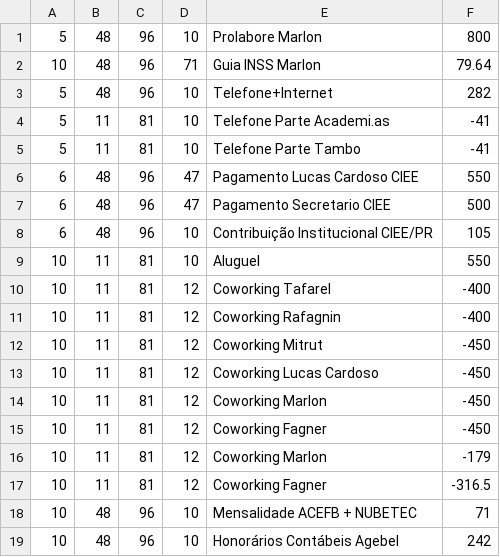
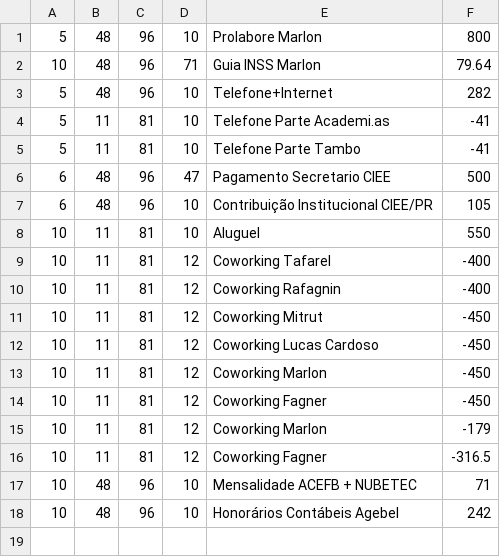
Before and after one commit to inventto/redmine, a CSV file: provisionamento.csv, drawn as a sheet.

Commit message:
Zerados os provisionamentos do ciee.

```diff
--- a/provisionamento.csv
+++ b/provisionamento.csv
@@ -5,3 +5,2 @@
 5,11,81,10,Telefone Parte Tambo,-41
-6,48,96,47,Pagamento Lucas Cardoso CIEE,550
 6,48,96,47,Pagamento Secretario CIEE,500
```
Also changed, not shown: 1 other file.
